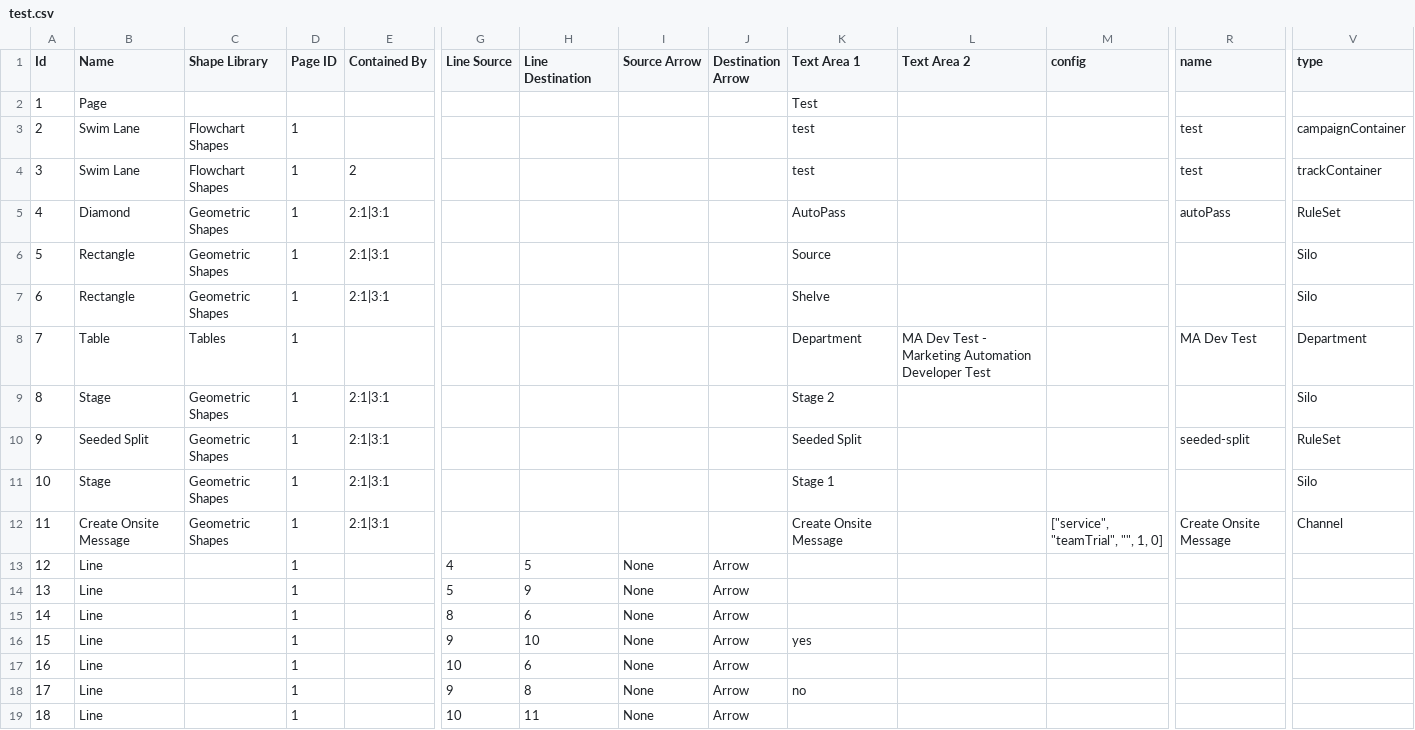
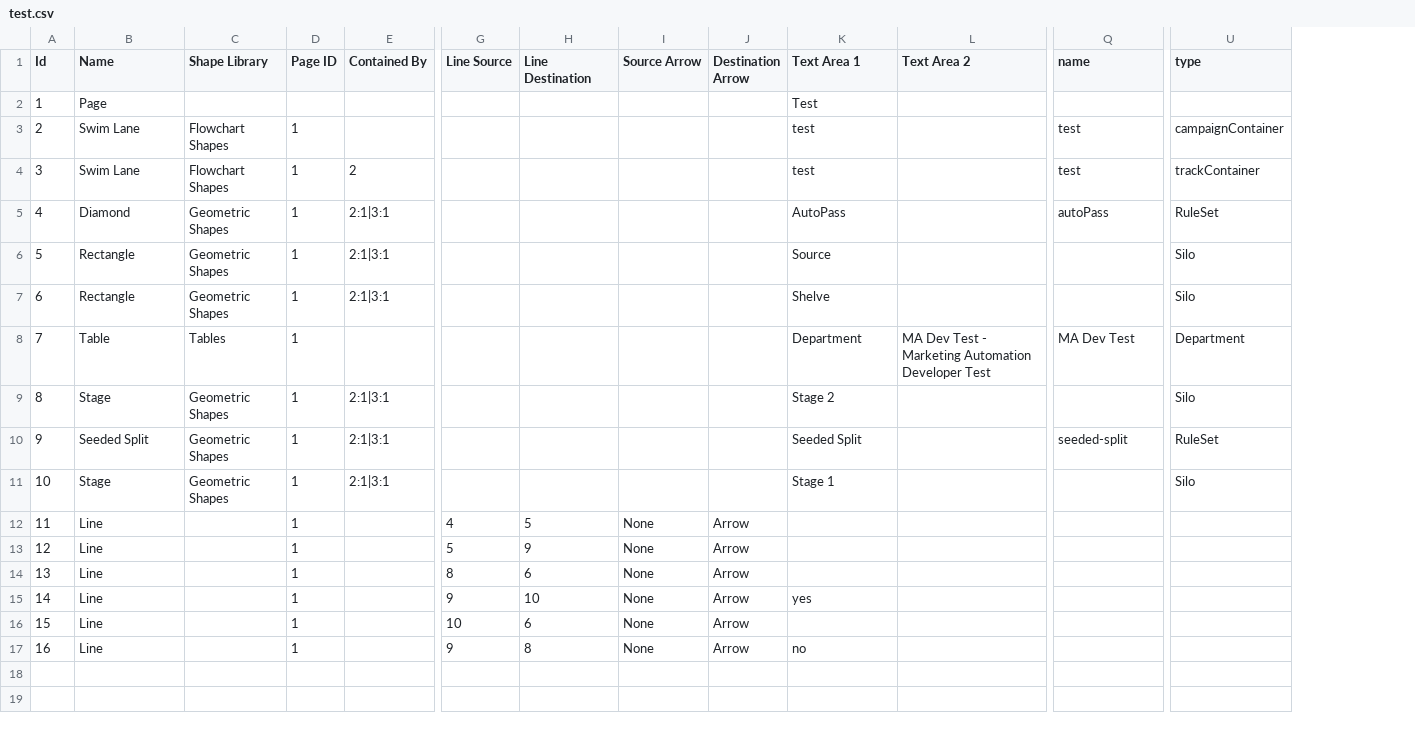
Before and after one commit to Financial-Times/ip-envoy-lucidimporter, a CSV file: data/test.csv, drawn as a sheet; only a part is shown, gaps mark what is left out; removed rows and columns are numbered as before the commit, all else as after; rows hold the shown columns only; the diff names each change by its address in the sheet, - before the commit and + after, or states it on an @@ line.

Commit message:
Testing  🐿 v2.12.3

```diff
--- a/data/test.csv
+++ b/data/test.csv
-column M (config), empty
-row 12: 11 | Create Onsite Message | Geometric Shapes | 1 | 2:1|3:1 |  |  |  |  | Create Onsite Message |  | ["service", "teamTrial", "", 1, 0] | Create Onsite Message | Channel
@@ column A (Id) renumbered between rows 12 and 17 @@
-row 19: 18 | Line |  | 1 |  | 10 | 11 | None | Arrow
```
